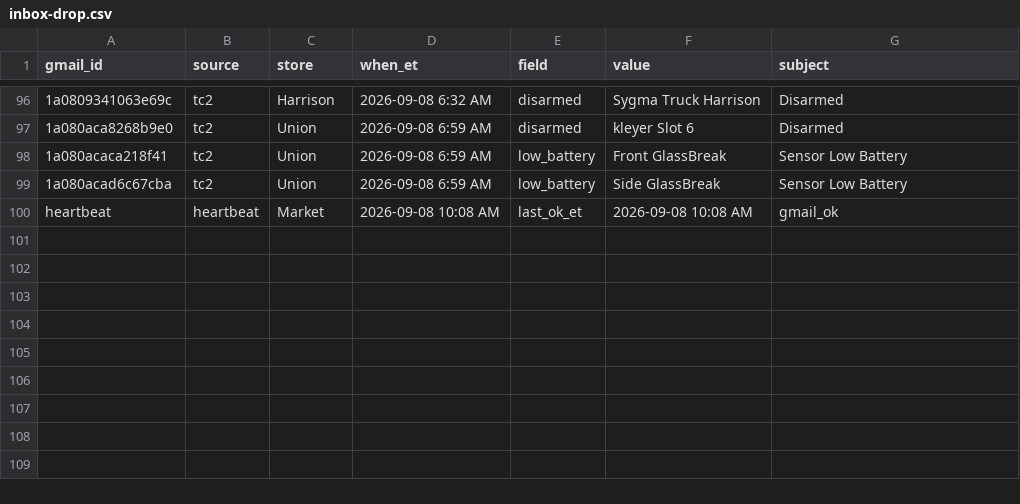
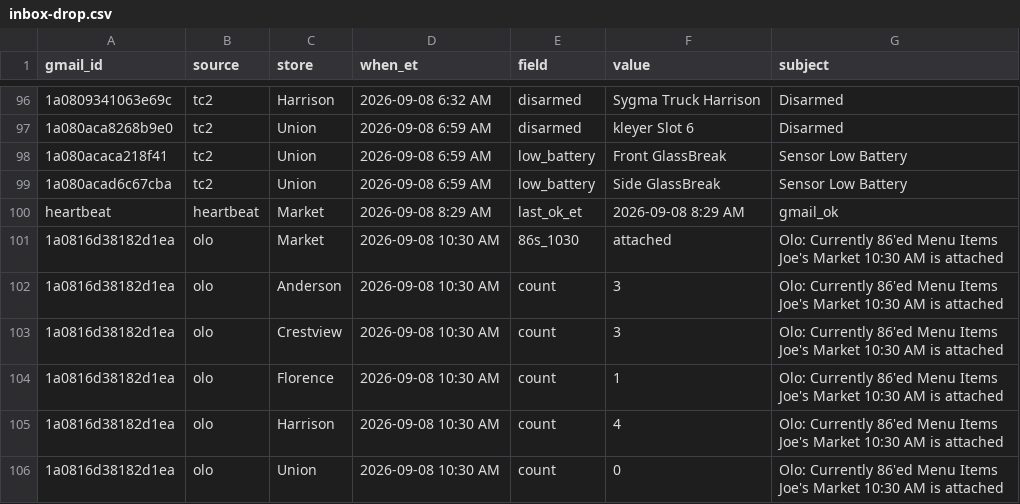
Before and after one commit to SCDashboard/DailyUploads, a CSV file: inbox-drop.csv, drawn as a sheet; only a part is shown, gaps mark what is left out.

Commit message:
inbox-drop: Olo 86s_1030 2026-09-08 10:30 AM

```diff
--- a/inbox-drop.csv
+++ b/inbox-drop.csv
@@ -99,2 +99,8 @@ gmail_id,source,store,when_et,field,value,subject
 1a080acad6c67cba,tc2,Union,2026-09-08 6:59 AM,low_battery,Side GlassBreak,Sensor Low Battery
-heartbeat,heartbeat,Market,2026-09-08 10:08 AM,last_ok_et,2026-09-08 10:08 AM,gmail_ok
+heartbeat,heartbeat,Market,2026-09-08 8:29 AM,last_ok_et,2026-09-08 8:29 AM,gmail_ok
+1a0816d38182d1ea,olo,Market,2026-09-08 10:30 AM,86s_1030,attached,Olo: Currently 86'ed Menu Items Joe's Market 10:30 AM is attached
+1a0816d38182d1ea,olo,Anderson,2026-09-08 10:30 AM,count,3,Olo: Currently 86'ed Menu Items Joe's Market 10:30 AM is attached
+1a0816d38182d1ea,olo,Crestview,2026-09-08 10:30 AM,count,3,Olo: Currently 86'ed Menu Items Joe's Market 10:30 AM is attached
+1a0816d38182d1ea,olo,Florence,2026-09-08 10:30 AM,count,1,Olo: Currently 86'ed Menu Items Joe's Market 10:30 AM is attached
+1a0816d38182d1ea,olo,Harrison,2026-09-08 10:30 AM,count,4,Olo: Currently 86'ed Menu Items Joe's Market 10:30 AM is attached
+1a0816d38182d1ea,olo,Union,2026-09-08 10:30 AM,count,0,Olo: Currently 86'ed Menu Items Joe's Market 10:30 AM is attached
```
